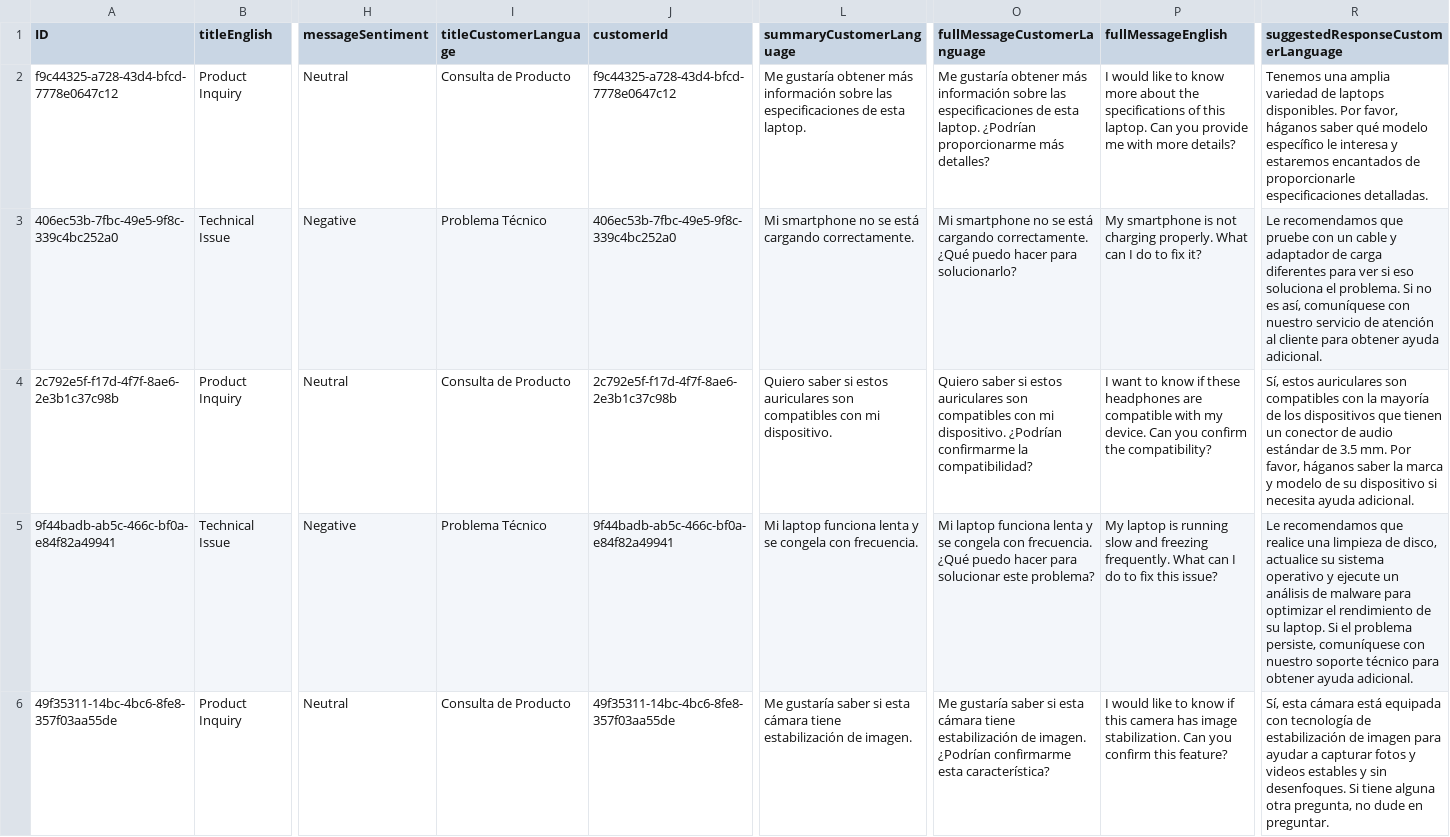
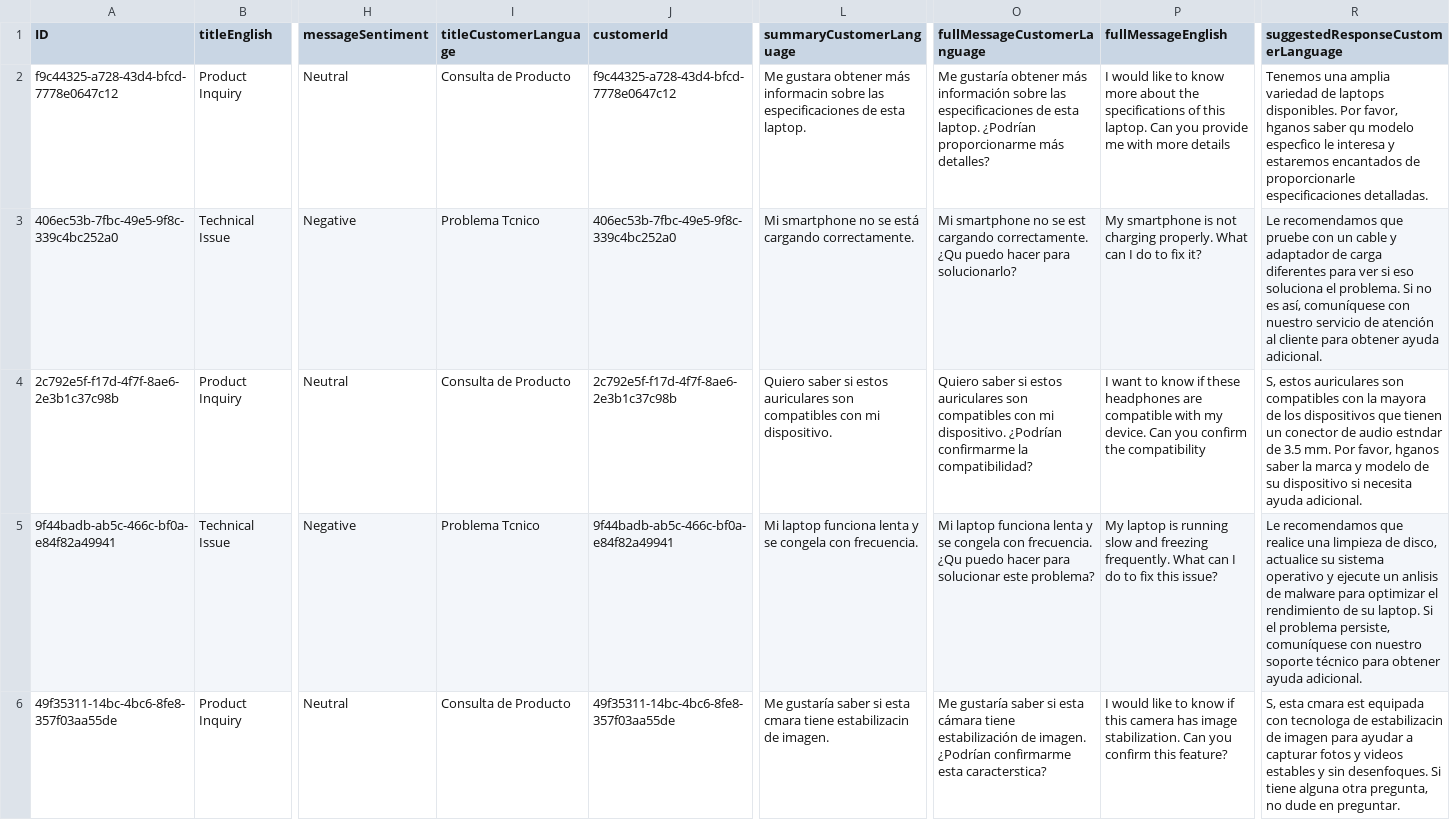
Before and after one commit to metelemetele/BTPGenAI4S4Test, a CSV file: db/data/getying_adolfo_padron_a20-CustomerMessage.csv, drawn as a sheet; only a part is shown, gaps mark what is left out; the diff names each change by its address in the sheet, - before the commit and + after, or states it on an @@ line.

```diff
--- a/db/data/getying_adolfo_padron_a20-CustomerMessage.csv
+++ b/db/data/getying_adolfo_padron_a20-CustomerMessage.csv
-L2 (summaryCustomerLanguage): Me gustaría obtener más información sobre las…
+L2 (summaryCustomerLanguage): Me gustara obtener más informacin sobre las…
-P2 (fullMessageEnglish): …with more details?
+P2 (fullMessageEnglish): …with more details
-R2: …Por favor, háganos saber qué modelo específico le interesa…
+R2: …Por favor, hganos saber qu modelo especfico le interesa…
-I3 (titleCustomerLanguage): Problema Técnico
+I3 (titleCustomerLanguage): Problema Tcnico
-O3 (fullMessageCustomerLanguage): …no se está cargando correctamente. ¿Qué puedo hacer…
+O3 (fullMessageCustomerLanguage): …no se est cargando correctamente. ¿Qu puedo hacer…
-P4 (fullMessageEnglish): …confirm the compatibility?
+P4 (fullMessageEnglish): …confirm the compatibility
-R4: Sí, estos auriculares son compatibles con la mayoría de los dispositivos que tienen un conector de audio estándar de 3.5 mm. Por favor, háganos saber la…
+R4: S, estos auriculares son compatibles con la mayora de los dispositivos que tienen un conector de audio estndar de 3.5 mm. Por favor, hganos saber la…
-I5 (titleCustomerLanguage): Problema Técnico
+I5 (titleCustomerLanguage): Problema Tcnico
-O5 (fullMessageCustomerLanguage): …con frecuencia. ¿Qué puedo hacer…
+O5 (fullMessageCustomerLanguage): …con frecuencia. ¿Qu puedo hacer…
-R5: …ejecute un análisis de malware…
+R5: …ejecute un anlisis de malware…
-L6 (summaryCustomerLanguage): …si esta cámara tiene estabilización de imagen.
+L6 (summaryCustomerLanguage): …si esta cmara tiene estabilizacin de imagen.
-O6 (fullMessageCustomerLanguage): …confirmarme esta característica?
+O6 (fullMessageCustomerLanguage): …confirmarme esta caracterstica?
-R6: Sí, esta cámara está equipada con tecnología de estabilización de imagen…
+R6: S, esta cmara est equipada con tecnologa de estabilizacin de imagen…
```
Also changed, not shown: 6 other files.
